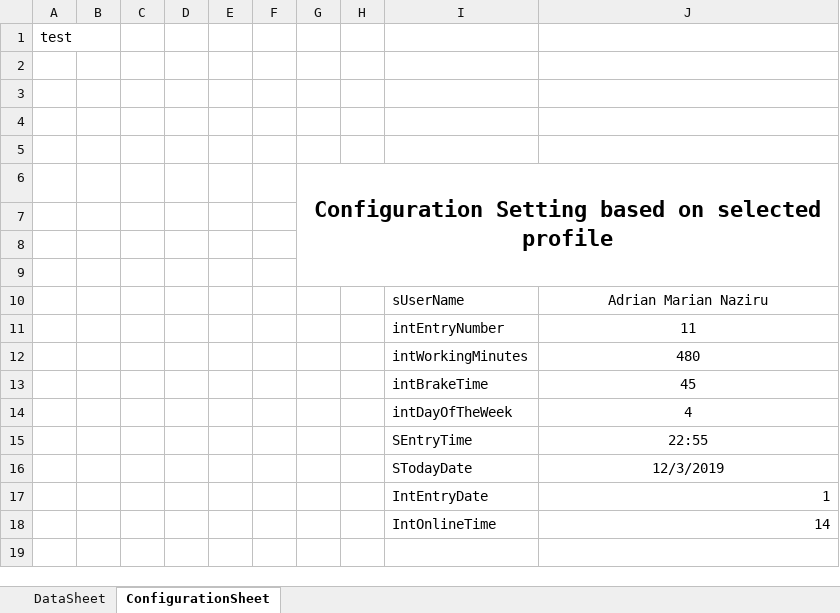
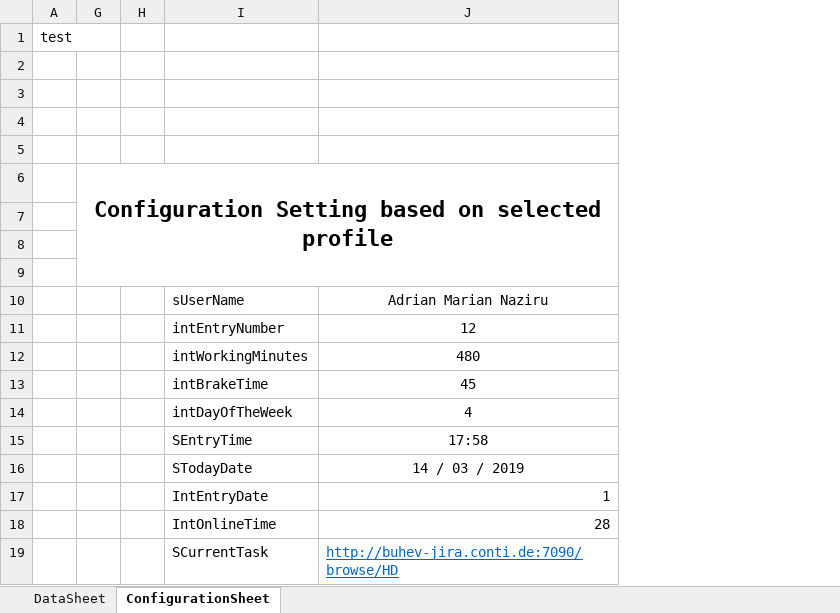
Before and after one commit to maxiclass/UtilityC--ForWork, an Excel workbook: WindowsFormsApp1/WindowsFormsApp1/bin/Debug/UtilityExcel.xlsx, sheet ConfigurationSheet, drawn as a sheet; values as stored, in another font and other column widths than the file's, no borders; removed rows and columns are numbered as before the commit, all else as after; the diff names each change by its address in the sheet, - before the commit and + after, or states it on an @@ line.

```diff
--- a/WindowsFormsApp1/WindowsFormsApp1/bin/Debug/UtilityExcel.xlsx (sheet ConfigurationSheet)
+++ b/WindowsFormsApp1/WindowsFormsApp1/bin/Debug/UtilityExcel.xlsx (sheet ConfigurationSheet)
@@ column B hidden, empty @@
@@ column C hidden, empty @@
@@ column D hidden, empty @@
@@ column E hidden, empty @@
@@ column F hidden, empty @@
-J11: 11
+J11: 12
-J15: 22:55
+J15: 17:58
-J16: 12/3/2019
+J16: 14 / 03 / 2019
-J18: 14
+J18: 28
+row 19:  |  |  | SCurrentTask | http://buhev-jira.conti.de:7090/browse/HD
```
Also changed, not shown: sheet DataSheet, 18 other files.
